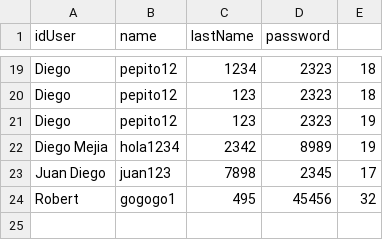
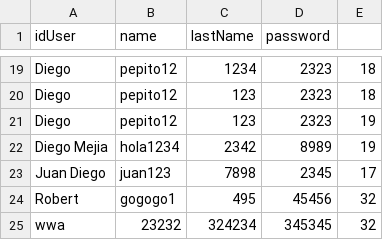
Before and after one commit to RobertMPD/SmartWasteBin, a CSV file: users.csv, drawn as a sheet; only a part is shown, gaps mark what is left out; the diff names each change by its address in the sheet, - before the commit and + after, or states it on an @@ line.

```diff
--- a/users.csv
+++ b/users.csv
+row 25: wwa | 23232 | 324234 | 345345 | 32
```
Also changed, not shown: products.csv, 2 other files.
